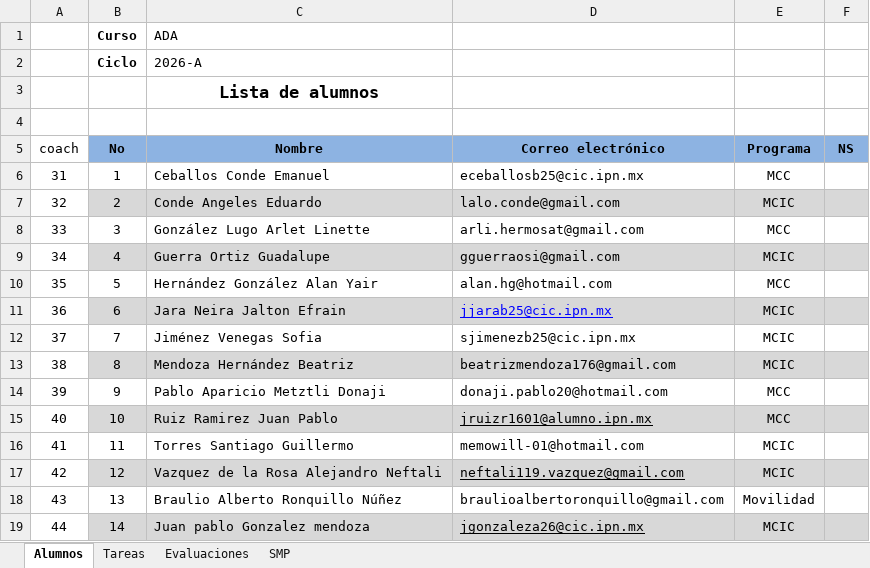
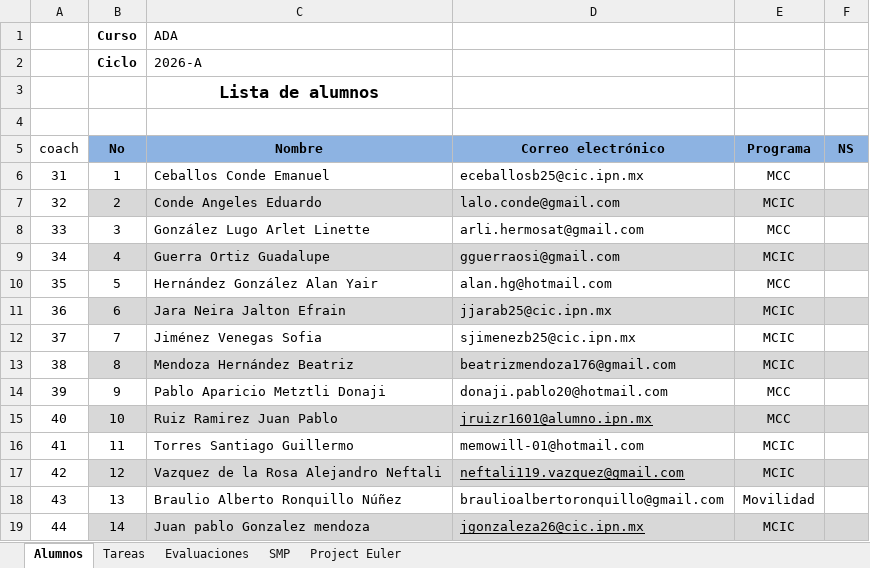
Before and after one commit to racostab/ADA-2026-A, an Excel workbook: 2026-A-alumnos.xlsx, sheet Alumnos, drawn as a sheet; values as stored, in another font and other column widths than the file's, no borders; the diff names each change by its address in the sheet, - before the commit and + after, or states it on an @@ line.

```diff
--- a/2026-A-alumnos.xlsx (sheet Alumnos)
+++ b/2026-A-alumnos.xlsx (sheet Alumnos)
+sheet tab: Project Euler
@@ D11 underline: on → off, text colour: #0000FF → black @@
```
Also changed, not shown: sheet Evaluaciones, 2 other files.
